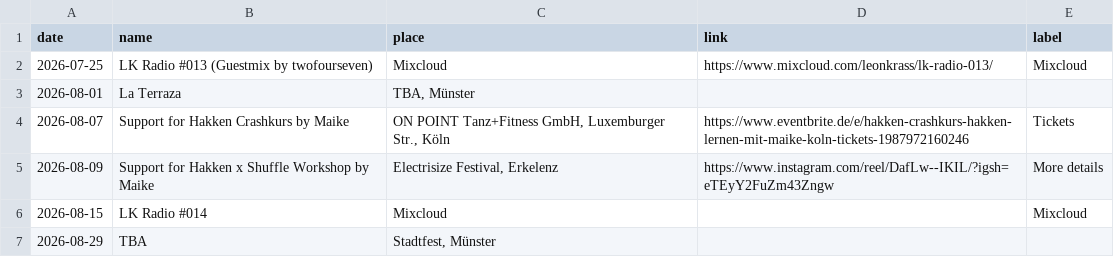
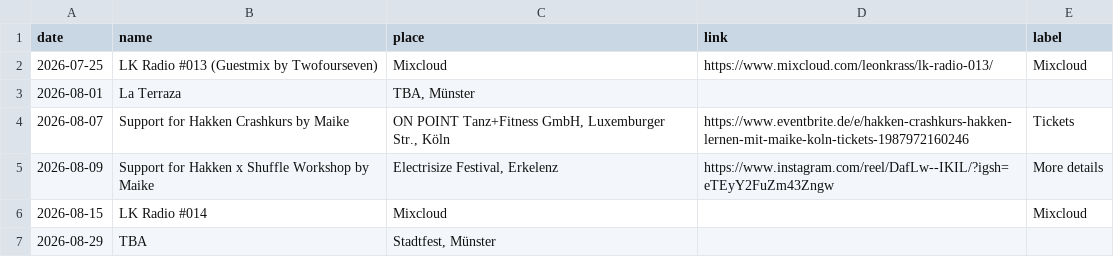
Before and after one commit to lakrass/leonkrass.de, a CSV file: dates.csv, drawn as a sheet.

Commit message:
Fixed typo

```diff
--- a/dates.csv
+++ b/dates.csv
@@ -1,3 +1,3 @@
 date,name,place,link,label
-2026-07-25,"LK Radio #013 (Guestmix by twofourseven)","Mixcloud",https://www.mixcloud.com/leonkrass/lk-radio-013/,Mixcloud
+2026-07-25,"LK Radio #013 (Guestmix by Twofourseven)","Mixcloud",https://www.mixcloud.com/leonkrass/lk-radio-013/,Mixcloud
 2026-08-01,"La Terraza","TBA, Münster",,
```
